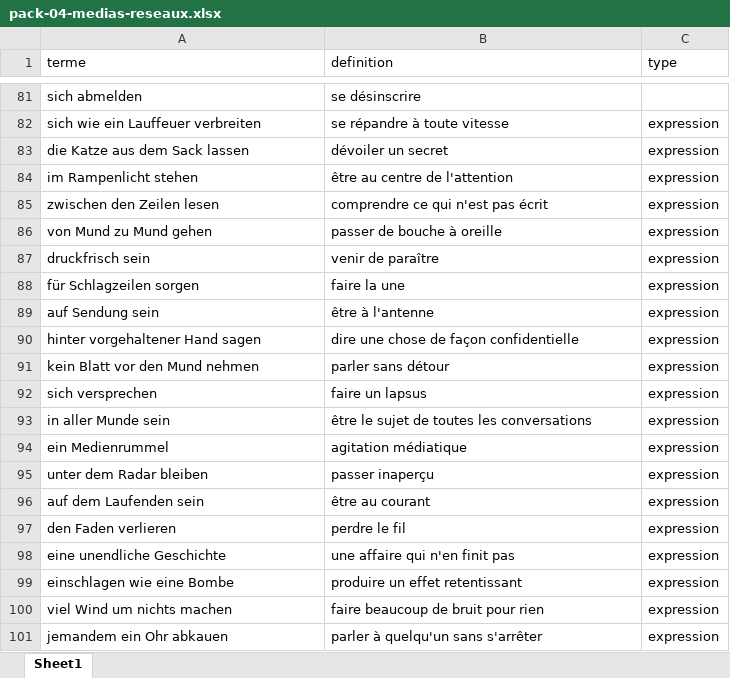
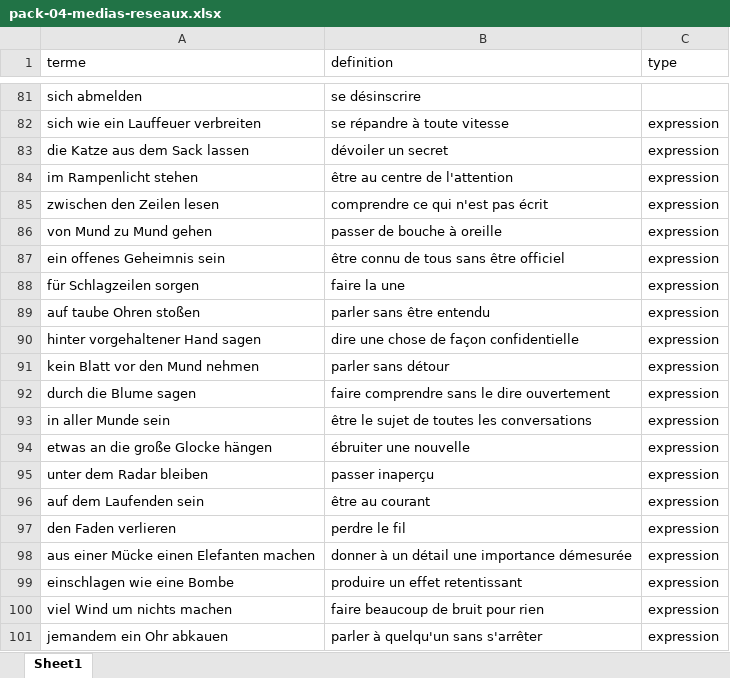
Before and after one commit to neuryoceane-stack/lexia, an Excel workbook: shop-packs/deu/pack-04-medias-reseaux.xlsx, sheet Sheet1, drawn as a sheet; only a part is shown, gaps mark what is left out; values as stored, in another font and other column widths than the file's, no borders; removed rows and columns are numbered as before the commit, all else as after; the diff names each change by its address in the sheet, - before the commit and + after, or states it on an @@ line.

```diff
--- a/shop-packs/deu/pack-04-medias-reseaux.xlsx (sheet Sheet1)
+++ b/shop-packs/deu/pack-04-medias-reseaux.xlsx (sheet Sheet1)
-row 87: druckfrisch sein | venir de paraître | expression
+row 87: ein offenes Geheimnis sein | être connu de tous sans être officiel | expression
-A89 (terme): auf Sendung sein
+A89 (terme): auf taube Ohren stoßen
-B89 (definition): être à l'antenne
+B89 (definition): parler sans être entendu
-row 92: sich versprechen | faire un lapsus | expression
+row 92: durch die Blume sagen | faire comprendre sans le dire ouvertement | expression
-row 94: ein Medienrummel | agitation médiatique | expression
+row 94: etwas an die große Glocke hängen | ébruiter une nouvelle | expression
-A98 (terme): eine unendliche Geschichte
+A98 (terme): aus einer Mücke einen Elefanten machen
-B98 (definition): une affaire qui n'en finit pas
+B98 (definition): donner à un détail une importance démesurée
```
Also changed, not shown: shop-packs/deu/pack-07-vie-quotidienne.xlsx, shop-packs/deu/pack-09-technologie-sciences.xlsx, 20 other files.
